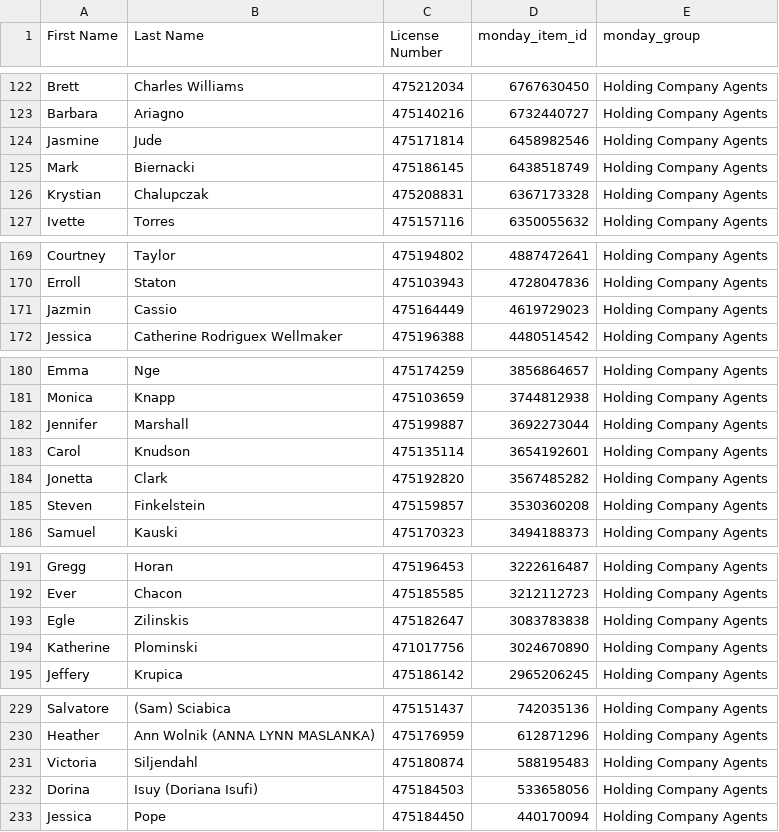
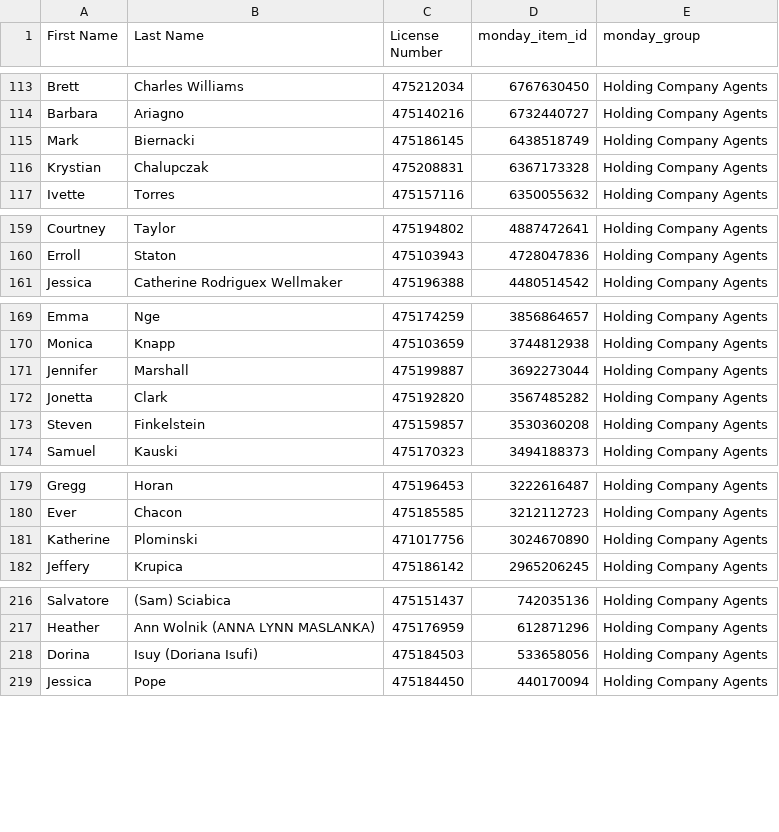
Before and after one commit to delfinparis/hc-agent-renewal-project, a CSV file: agents_need_renewal.csv, drawn as a sheet; only a part is shown, gaps mark what is left out; the diff covers the shown part only.

```diff
--- a/agents_need_renewal.csv
+++ b/agents_need_renewal.csv
@@ -123,3 +114,2 @@ Brett,Charles Williams,475212034,6767630450,Holding Company Agents
 Barbara,Ariagno,475140216,6732440727,Holding Company Agents
-Jasmine,Jude,475171814,6458982546,Holding Company Agents
 Mark,Biernacki,475186145,6438518749,Holding Company Agents
@@ -170,3 +160,2 @@ Courtney,Taylor,475194802,4887472641,Holding Company Agents
 Erroll,Staton,475103943,4728047836,Holding Company Agents
-Jazmin,Cassio,475164449,4619729023,Holding Company Agents
 Jessica,Catherine Rodriguex Wellmaker,475196388,4480514542,Holding Company Agents
@@ -182,3 +171,2 @@ Monica,Knapp,475103659,3744812938,Holding Company Agents
 Jennifer,Marshall,475199887,3692273044,Holding Company Agents
-Carol,Knudson,475135114,3654192601,Holding Company Agents
 Jonetta,Clark,475192820,3567485282,Holding Company Agents
@@ -192,3 +180,2 @@ Gregg,Horan,475196453,3222616487,Holding Company Agents
 Ever,Chacon,475185585,3212112723,Holding Company Agents
-Egle,Zilinskis,475182647,3083783838,Holding Company Agents
 Katherine,Plominski,471017756,3024670890,Holding Company Agents
@@ -230,3 +217,2 @@ Salvatore,(Sam) Sciabica,475151437,742035136,Holding Company Agents
 Heather,Ann Wolnik (ANNA LYNN MASLANKA),475176959,612871296,Holding Company Agents
-Victoria,Siljendahl,475180874,588195483,Holding Company Agents
 Dorina,Isuy (Doriana Isufi),475184503,533658056,Holding Company Agents
```
Also changed, not shown: 14 removed rows elsewhere in this file, 1 other file.
